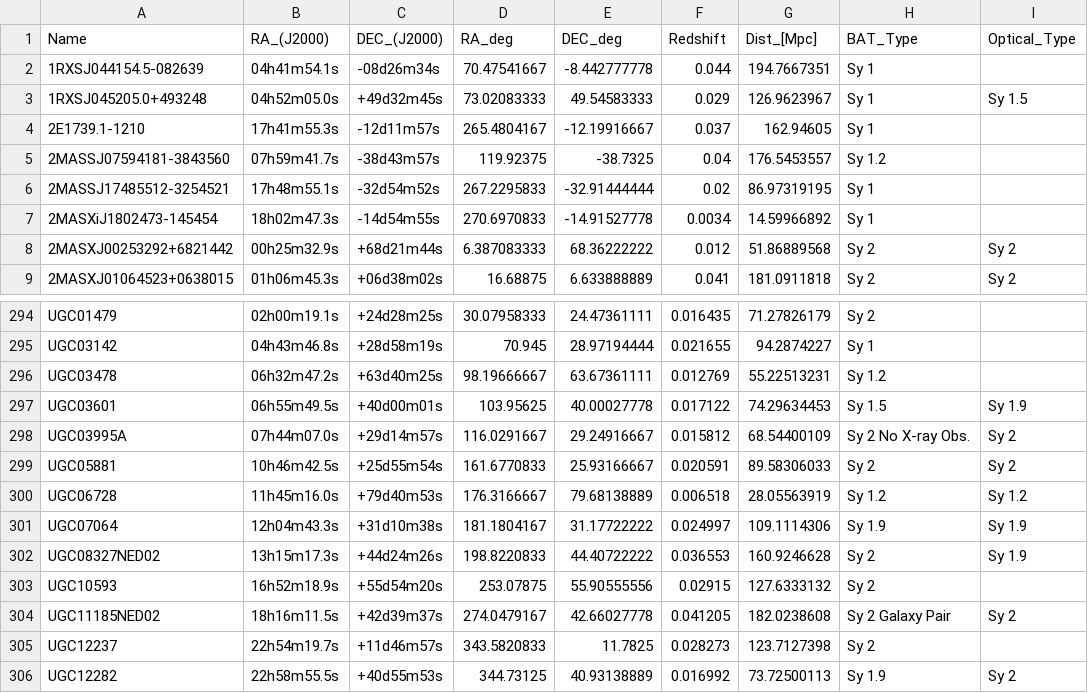
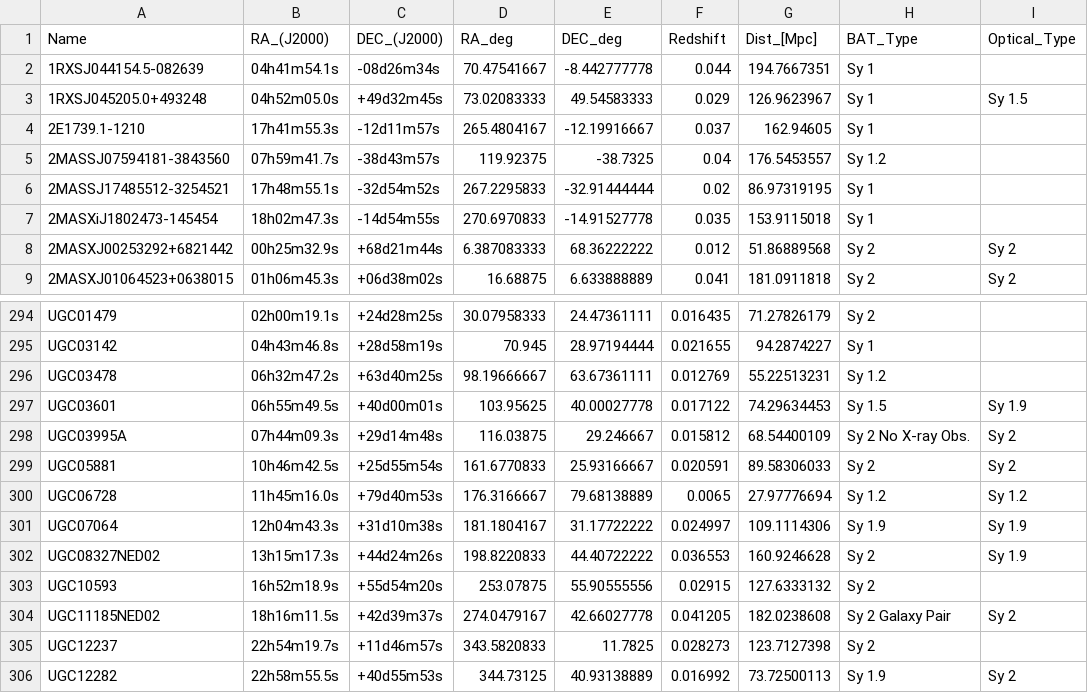
Before and after one commit to ttshimiz/bat-data, a CSV file: bat_info.csv, drawn as a sheet; only a part is shown, gaps mark what is left out; the diff names each change by its address in the sheet, - before the commit and + after, or states it on an @@ line.

```diff
--- a/bat_info.csv
+++ b/bat_info.csv
-F7 (Redshift): 0.0034
+F7 (Redshift): 0.035
-G7 (Dist_[Mpc]): 14.59966892
+G7 (Dist_[Mpc]): 153.9115018
-B298 (RA_(J2000)): 07h44m07.0s
+B298 (RA_(J2000)): 07h44m09.3s
-C298 (DEC_(J2000)): +29d14m57s
+C298 (DEC_(J2000)): +29d14m48s
-D298 (RA_deg): 116.0291667
+D298 (RA_deg): 116.03875
-E298 (DEC_deg): 29.24916667
+E298 (DEC_deg): 29.246667
-F300 (Redshift): 0.006518
+F300 (Redshift): 0.0065
-G300 (Dist_[Mpc]): 28.05563919
+G300 (Dist_[Mpc]): 27.97776694
```
Also changed, not shown: bat_herschel.csv, bat_koss11.csv, 2 other files.
